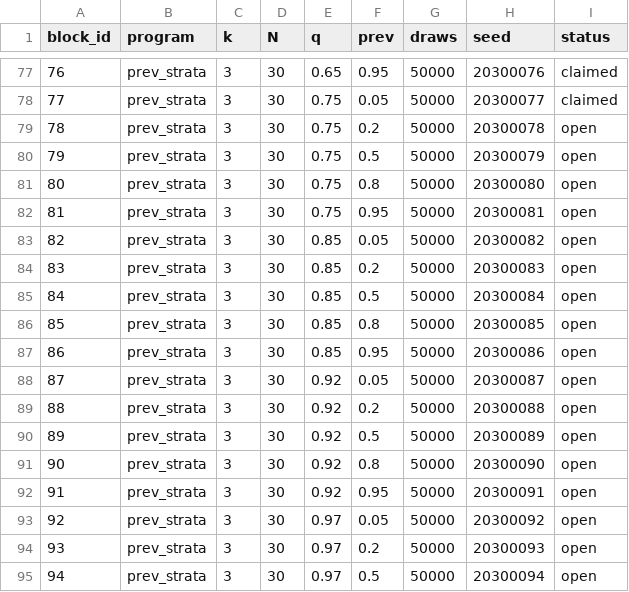
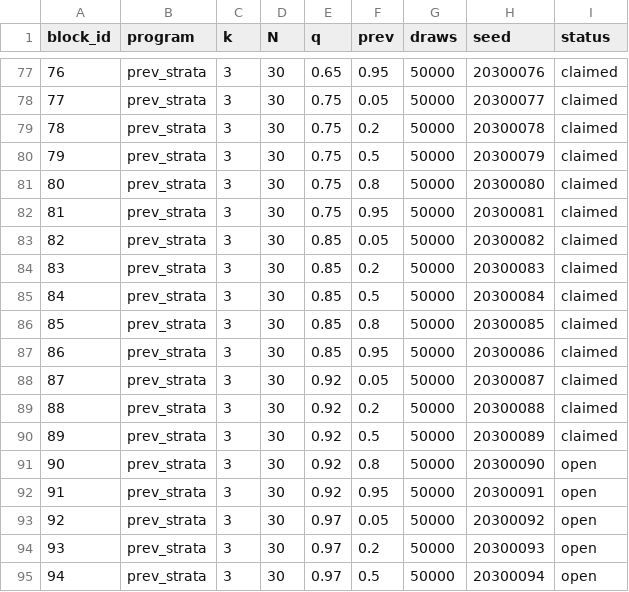
Before and after one commit to defense031/grassr, a CSV file: contrib/calibration_manifest.csv, drawn as a sheet; only a part is shown, gaps mark what is left out.

Commit message:
Manifest: blocks 78-89 claimed (PR #27 merged, intake-verified)

```diff
--- a/contrib/calibration_manifest.csv
+++ b/contrib/calibration_manifest.csv
@@ -78,14 +78,14 @@
 77,"prev_strata",3,30,0.75,0.05,50000,20300077,"claimed"
-78,"prev_strata",3,30,0.75,0.2,50000,20300078,"open"
-79,"prev_strata",3,30,0.75,0.5,50000,20300079,"open"
-80,"prev_strata",3,30,0.75,0.8,50000,20300080,"open"
-81,"prev_strata",3,30,0.75,0.95,50000,20300081,"open"
-82,"prev_strata",3,30,0.85,0.05,50000,20300082,"open"
-83,"prev_strata",3,30,0.85,0.2,50000,20300083,"open"
-84,"prev_strata",3,30,0.85,0.5,50000,20300084,"open"
-85,"prev_strata",3,30,0.85,0.8,50000,20300085,"open"
-86,"prev_strata",3,30,0.85,0.95,50000,20300086,"open"
-87,"prev_strata",3,30,0.92,0.05,50000,20300087,"open"
-88,"prev_strata",3,30,0.92,0.2,50000,20300088,"open"
-89,"prev_strata",3,30,0.92,0.5,50000,20300089,"open"
+78,"prev_strata",3,30,0.75,0.2,50000,20300078,"claimed"
+79,"prev_strata",3,30,0.75,0.5,50000,20300079,"claimed"
+80,"prev_strata",3,30,0.75,0.8,50000,20300080,"claimed"
+81,"prev_strata",3,30,0.75,0.95,50000,20300081,"claimed"
+82,"prev_strata",3,30,0.85,0.05,50000,20300082,"claimed"
+83,"prev_strata",3,30,0.85,0.2,50000,20300083,"claimed"
+84,"prev_strata",3,30,0.85,0.5,50000,20300084,"claimed"
+85,"prev_strata",3,30,0.85,0.8,50000,20300085,"claimed"
+86,"prev_strata",3,30,0.85,0.95,50000,20300086,"claimed"
+87,"prev_strata",3,30,0.92,0.05,50000,20300087,"claimed"
+88,"prev_strata",3,30,0.92,0.2,50000,20300088,"claimed"
+89,"prev_strata",3,30,0.92,0.5,50000,20300089,"claimed"
 90,"prev_strata",3,30,0.92,0.8,50000,20300090,"open"
```
